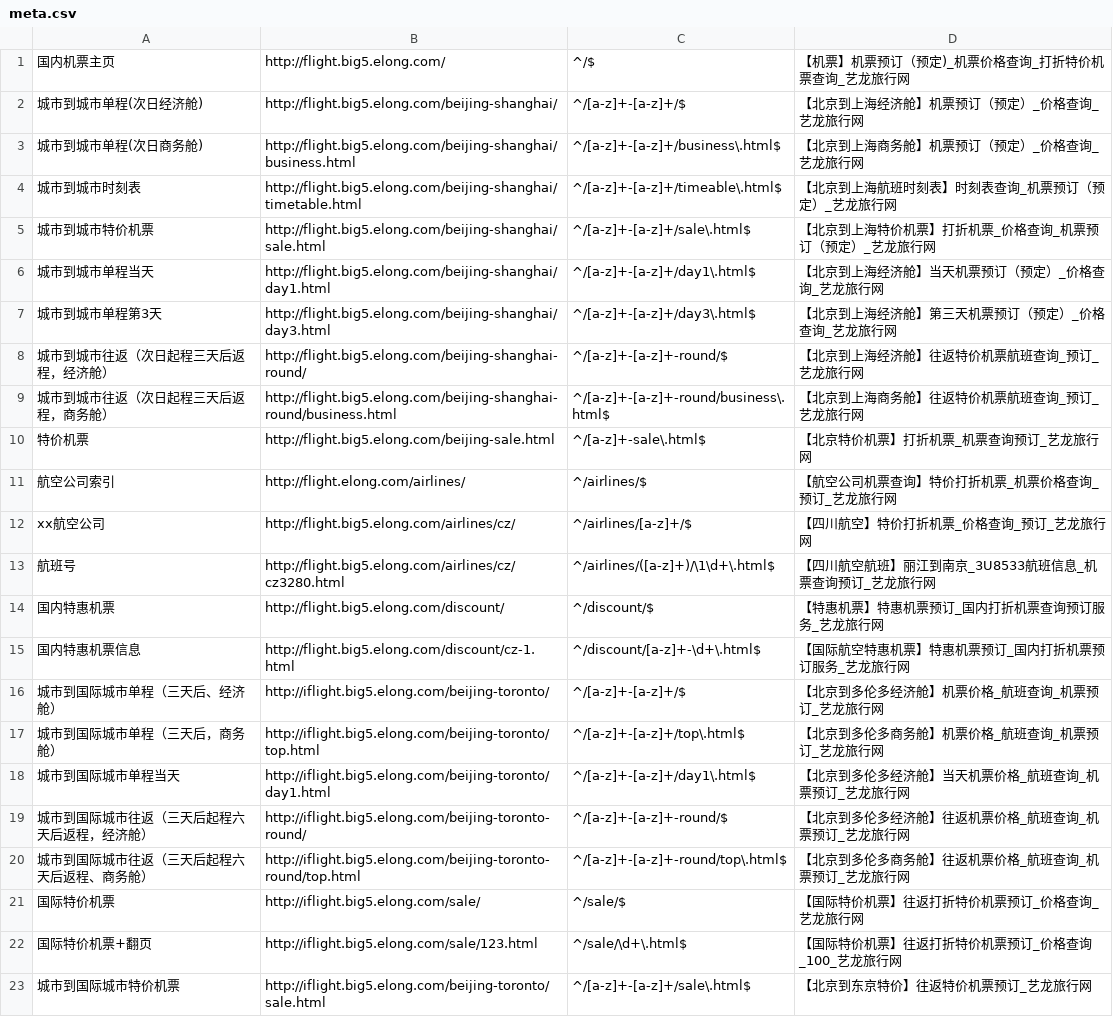
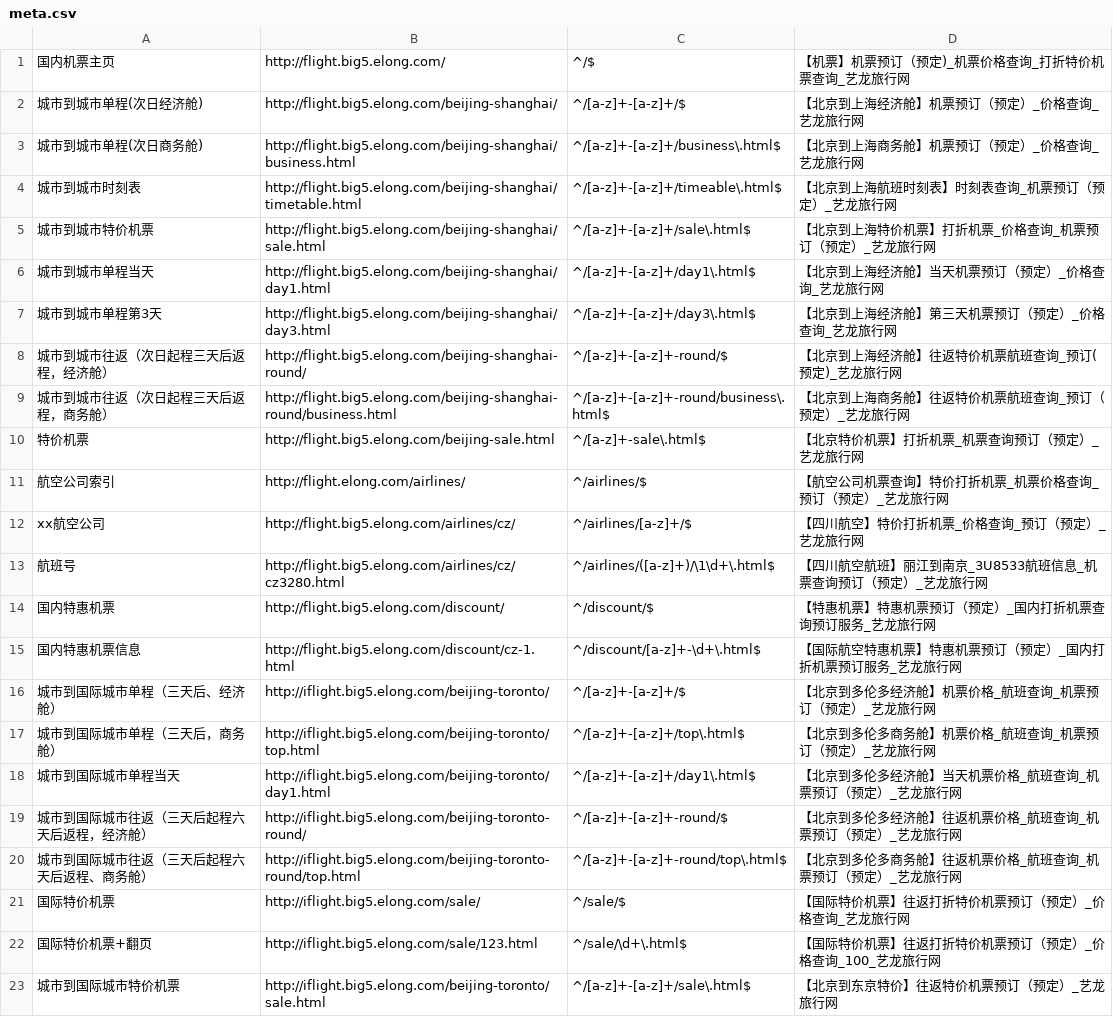
Before and after one commit to thaddeusgeek/unit-test-seo, a CSV file: project/big5.elong.com/flight.big5.elong.com/meta.csv, drawn as a sheet.

Commit message:
flight.big5.elong.com  tite;   更改完毕

```diff
--- a/project/big5.elong.com/flight.big5.elong.com/meta.csv
+++ b/project/big5.elong.com/flight.big5.elong.com/meta.csv
@@ -7,17 +7,17 @@
 "城市到城市单程第3天","http://flight.big5.elong.com/beijing-shanghai/day3.html","^/[a-z]+-[a-z]+/day3\.html$","【北京到上海经济舱】第三天机票预订（预定）_价格查询_艺龙旅行网"
-"城市到城市往返（次日起程三天后返程，经济舱）","http://flight.big5.elong.com/beijing-shanghai-round/","^/[a-z]+-[a-z]+-round/$","【北京到上海经济舱】往返特价机票航班查询_预订_艺龙旅行网"
-"城市到城市往返（次日起程三天后返程，商务舱）","http://flight.big5.elong.com/beijing-shanghai-round/business.html","^/[a-z]+-[a-z]+-round/business\.html$","【北京到上海商务舱】往返特价机票航班查询_预订_艺龙旅行网"
-"特价机票","http://flight.big5.elong.com/beijing-sale.html","^/[a-z]+-sale\.html$","【北京特价机票】打折机票_机票查询预订_艺龙旅行网"
-"航空公司索引","http://flight.elong.com/airlines/","^/airlines/$","【航空公司机票查询】特价打折机票_机票价格查询_预订_艺龙旅行网"
-"xx航空公司","http://flight.big5.elong.com/airlines/cz/","^/airlines/[a-z]+/$","【四川航空】特价打折机票_价格查询_预订_艺龙旅行网"
-"航班号","http://flight.big5.elong.com/airlines/cz/cz3280.html","^/airlines/([a-z]+)/\1\d+\.html$","【四川航空航班】丽江到南京_3U8533航班信息_机票查询预订_艺龙旅行网"
-"国内特惠机票","http://flight.big5.elong.com/discount/","^/discount/$","【特惠机票】特惠机票预订_国内打折机票查询预订服务_艺龙旅行网"
-"国内特惠机票信息","http://flight.big5.elong.com/discount/cz-1.html","^/discount/[a-z]+-\d+\.html$","【国际航空特惠机票】特惠机票预订_国内打折机票预订服务_艺龙旅行网"
-"城市到国际城市单程（三天后、经济舱）","http://iflight.big5.elong.com/beijing-toronto/","^/[a-z]+-[a-z]+/$","【北京到多伦多经济舱】机票价格_航班查询_机票预订_艺龙旅行网"
-"城市到国际城市单程（三天后，商务舱）","http://iflight.big5.elong.com/beijing-toronto/top.html","^/[a-z]+-[a-z]+/top\.html$","【北京到多伦多商务舱】机票价格_航班查询_机票预订_艺龙旅行网"
-"城市到国际城市单程当天","http://iflight.big5.elong.com/beijing-toronto/day1.html","^/[a-z]+-[a-z]+/day1\.html$","【北京到多伦多经济舱】当天机票价格_航班查询_机票预订_艺龙旅行网"
-"城市到国际城市往返（三天后起程六天后返程，经济舱）","http://iflight.big5.elong.com/beijing-toronto-round/","^/[a-z]+-[a-z]+-round/$","【北京到多伦多经济舱】往返机票价格_航班查询_机票预订_艺龙旅行网"
-"城市到国际城市往返（三天后起程六天后返程、商务舱）","http://iflight.big5.elong.com/beijing-toronto-round/top.html","^/[a-z]+-[a-z]+-round/top\.html$","【北京到多伦多商务舱】往返机票价格_航班查询_机票预订_艺龙旅行网"
-"国际特价机票","http://iflight.big5.elong.com/sale/","^/sale/$","【国际特价机票】往返打折特价机票预订_价格查询_艺龙旅行网"
-"国际特价机票+翻页","http://iflight.big5.elong.com/sale/123.html","^/sale/\d+\.html$ ","【国际特价机票】往返打折特价机票预订_价格查询_100_艺龙旅行网"
-"城市到国际城市特价机票","http://iflight.big5.elong.com/beijing-toronto/sale.html","^/[a-z]+-[a-z]+/sale\.html$","【北京到东京特价】往返特价机票预订_艺龙旅行网"
+"城市到城市往返（次日起程三天后返程，经济舱）","http://flight.big5.elong.com/beijing-shanghai-round/","^/[a-z]+-[a-z]+-round/$","【北京到上海经济舱】往返特价机票航班查询_预订(预定)_艺龙旅行网"
+"城市到城市往返（次日起程三天后返程，商务舱）","http://flight.big5.elong.com/beijing-shanghai-round/business.html","^/[a-z]+-[a-z]+-round/business\.html$","【北京到上海商务舱】往返特价机票航班查询_预订（预定）_艺龙旅行网"
+"特价机票","http://flight.big5.elong.com/beijing-sale.html","^/[a-z]+-sale\.html$","【北京特价机票】打折机票_机票查询预订（预定）_艺龙旅行网"
+"航空公司索引","http://flight.elong.com/airlines/","^/airlines/$","【航空公司机票查询】特价打折机票_机票价格查询_预订（预定）_艺龙旅行网"
+"xx航空公司","http://flight.big5.elong.com/airlines/cz/","^/airlines/[a-z]+/$","【四川航空】特价打折机票_价格查询_预订（预定）_艺龙旅行网"
+"航班号","http://flight.big5.elong.com/airlines/cz/cz3280.html","^/airlines/([a-z]+)/\1\d+\.html$","【四川航空航班】丽江到南京_3U8533航班信息_机票查询预订（预定）_艺龙旅行网"
+"国内特惠机票","http://flight.big5.elong.com/discount/","^/discount/$","【特惠机票】特惠机票预订（预定）_国内打折机票查询预订服务_艺龙旅行网"
+"国内特惠机票信息","http://flight.big5.elong.com/discount/cz-1.html","^/discount/[a-z]+-\d+\.html$","【国际航空特惠机票】特惠机票预订（预定）_国内打折机票预订服务_艺龙旅行网"
+"城市到国际城市单程（三天后、经济舱）","http://iflight.big5.elong.com/beijing-toronto/","^/[a-z]+-[a-z]+/$","【北京到多伦多经济舱】机票价格_航班查询_机票预订（预定）_艺龙旅行网"
+"城市到国际城市单程（三天后，商务舱）","http://iflight.big5.elong.com/beijing-toronto/top.html","^/[a-z]+-[a-z]+/top\.html$","【北京到多伦多商务舱】机票价格_航班查询_机票预订（预定）_艺龙旅行网"
+"城市到国际城市单程当天","http://iflight.big5.elong.com/beijing-toronto/day1.html","^/[a-z]+-[a-z]+/day1\.html$","【北京到多伦多经济舱】当天机票价格_航班查询_机票预订（预定）_艺龙旅行网"
+"城市到国际城市往返（三天后起程六天后返程，经济舱）","http://iflight.big5.elong.com/beijing-toronto-round/","^/[a-z]+-[a-z]+-round/$","【北京到多伦多经济舱】往返机票价格_航班查询_机票预订（预定）_艺龙旅行网"
+"城市到国际城市往返（三天后起程六天后返程、商务舱）","http://iflight.big5.elong.com/beijing-toronto-round/top.html","^/[a-z]+-[a-z]+-round/top\.html$","【北京到多伦多商务舱】往返机票价格_航班查询_机票预订（预定）_艺龙旅行网"
+"国际特价机票","http://iflight.big5.elong.com/sale/","^/sale/$","【国际特价机票】往返打折特价机票预订（预定）_价格查询_艺龙旅行网"
+"国际特价机票+翻页","http://iflight.big5.elong.com/sale/123.html","^/sale/\d+\.html$ ","【国际特价机票】往返打折特价机票预订（预定）_价格查询_100_艺龙旅行网"
+"城市到国际城市特价机票","http://iflight.big5.elong.com/beijing-toronto/sale.html","^/[a-z]+-[a-z]+/sale\.html$","【北京到东京特价】往返特价机票预订（预定）_艺龙旅行网"
```
